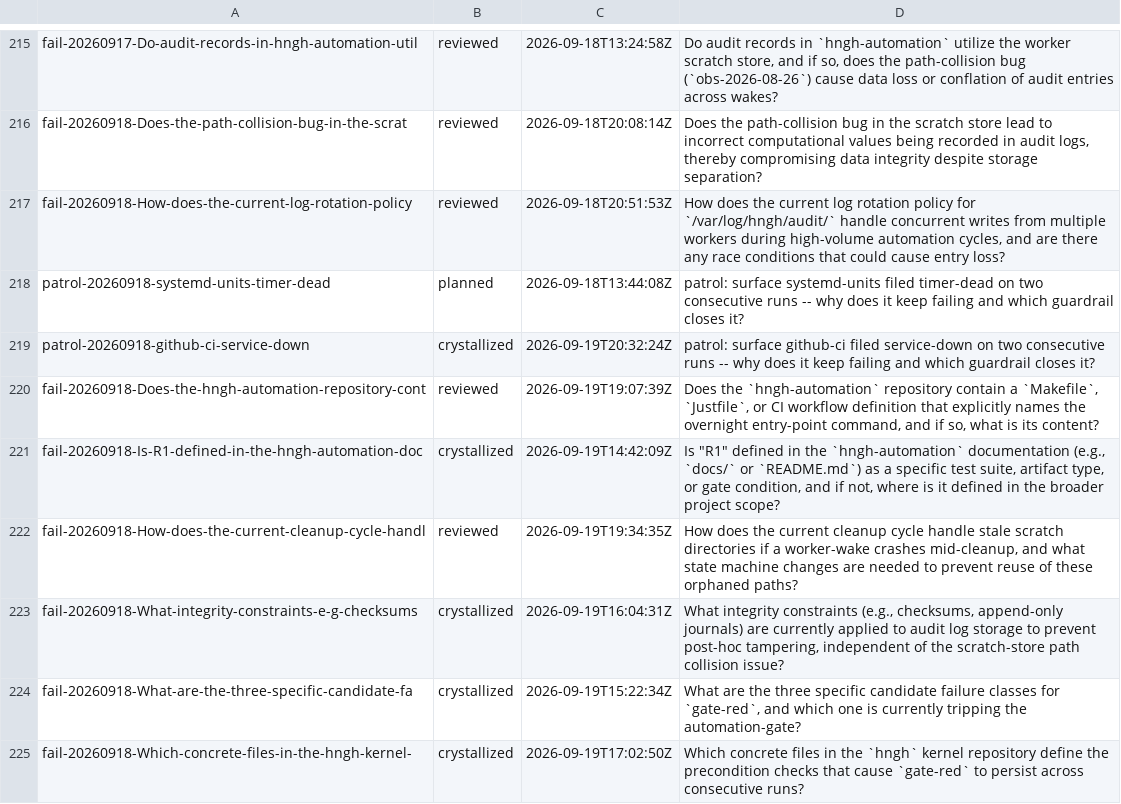
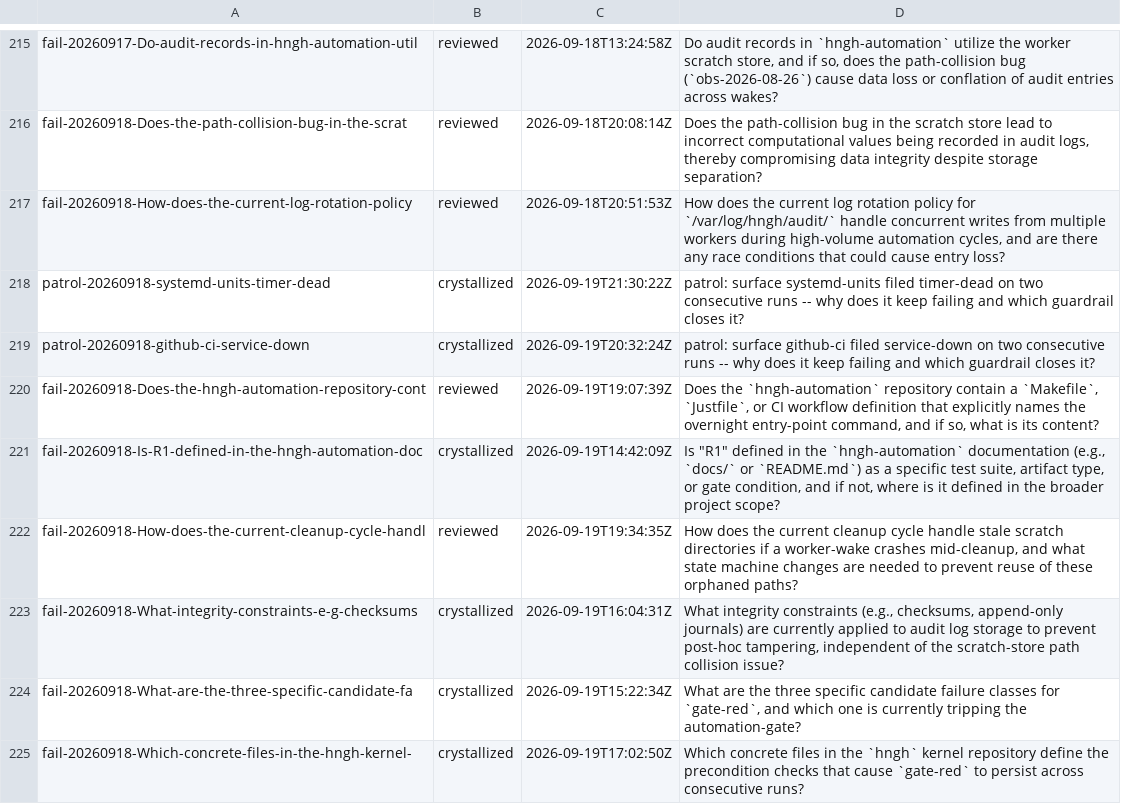
Before and after one commit to boundring/hngh, a TSV file: automation/research-lines.tsv, drawn as a sheet; only a part is shown, gaps mark what is left out.

Commit message:
research: patrol-20260918-systemd-units-timer-dead crystallized

```diff
--- a/automation/research-lines.tsv
+++ b/automation/research-lines.tsv
@@ -217,3 +217,3 @@ fail-20260918-Does-the-path-collision-bug-in-the-scrat	reviewed	2026-09-18T20:08
 fail-20260918-How-does-the-current-log-rotation-policy	reviewed	2026-09-18T20:51:53Z	How does the current log rotation policy for `/var/log/hngh/audit/` handle concurrent writes from multiple workers during high-volume automation cycles, and are there any race conditions that could cause entry loss?
-patrol-20260918-systemd-units-timer-dead	planned	2026-09-18T13:44:08Z	patrol: surface systemd-units filed timer-dead on two consecutive runs -- why does it keep failing and which guardrail closes it?
+patrol-20260918-systemd-units-timer-dead	crystallized	2026-09-19T21:30:22Z	patrol: surface systemd-units filed timer-dead on two consecutive runs -- why does it keep failing and which guardrail closes it?
 patrol-20260918-github-ci-service-down	crystallized	2026-09-19T20:32:24Z	patrol: surface github-ci filed service-down on two consecutive runs -- why does it keep failing and which guardrail closes it?
```
Also changed, not shown: 1 other file.
